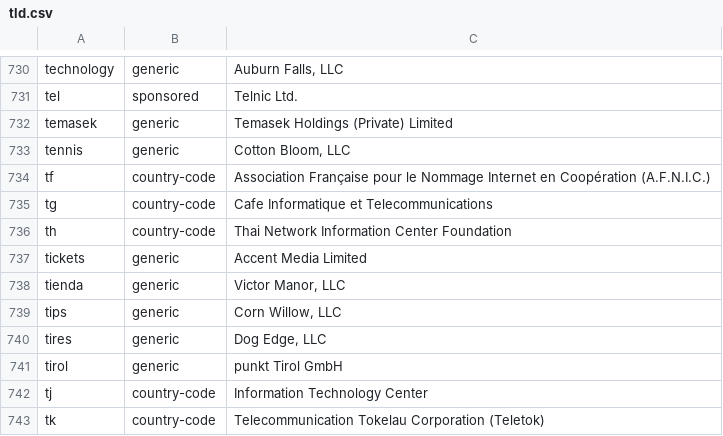
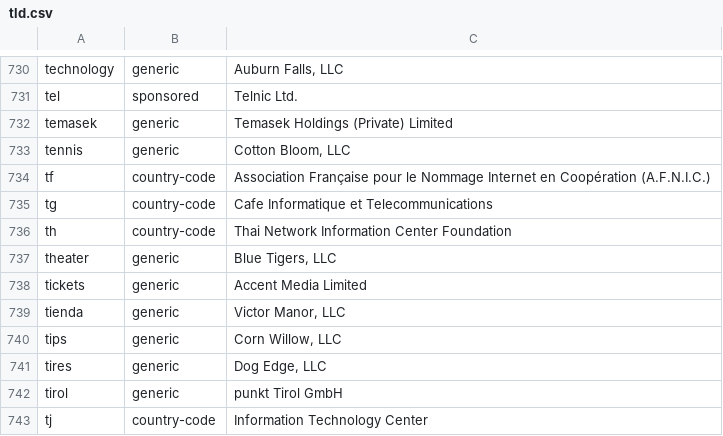
Before and after one commit to nojimage/tld-crawler, a CSV file: data/tld.csv, drawn as a sheet; only a part is shown, gaps mark what is left out; the shorter side is filled out with more unchanged rows.

```diff
--- a/data/tld.csv
+++ b/data/tld.csv
@@ -770,2 +770,3 @@ tg,country-code,"Cafe Informatique et Telecommunications"
 th,country-code,"Thai Network Information Center Foundation"
+theater,generic,"Blue Tigers, LLC"
 tickets,generic,"Accent Media Limited"
```
Also changed, not shown: 3 other files.
